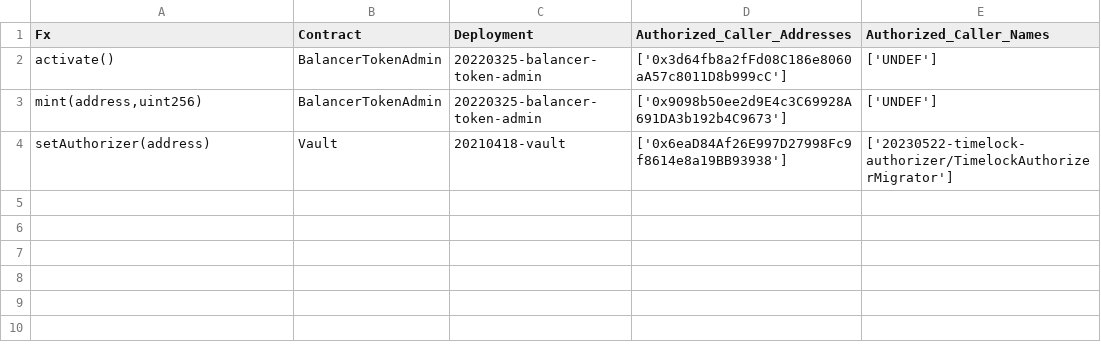
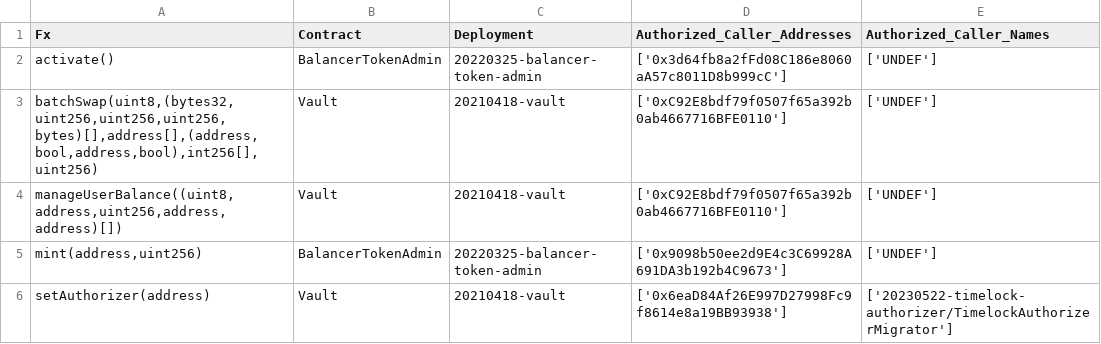
Before and after one commit to balancer/docs, a CSV file: data_files/permissions/sepolia.csv, drawn as a sheet.

Commit message:
BOT: Update to permissions tables based on onchain changes.

```diff
--- a/data_files/permissions/sepolia.csv
+++ b/data_files/permissions/sepolia.csv
@@ -2,2 +2,4 @@ Fx,Contract,Deployment,Authorized_Caller_Addresses,Authorized_Caller_Names
 activate(),BalancerTokenAdmin,20220325-balancer-token-admin,['0x3d64fb8a2fFd08C186e8060aA57c8011D8b999cC'],['UNDEF']
+"batchSwap(uint8,(bytes32,uint256,uint256,uint256,bytes)[],address[],(address,bool,address,bool),int256[],uint256)",Vault,20210418-vault,['0xC92E8bdf79f0507f65a392b0ab4667716BFE0110'],['UNDEF']
+"manageUserBalance((uint8,address,uint256,address,address)[])",Vault,20210418-vault,['0xC92E8bdf79f0507f65a392b0ab4667716BFE0110'],['UNDEF']
 "mint(address,uint256)",BalancerTokenAdmin,20220325-balancer-token-admin,['0x9098b50ee2d9E4c3C69928A691DA3b192b4C9673'],['UNDEF']
```
Also changed, not shown: data_files/permissions/avalanche.csv, data_files/permissions/base.csv, 18 other files.
